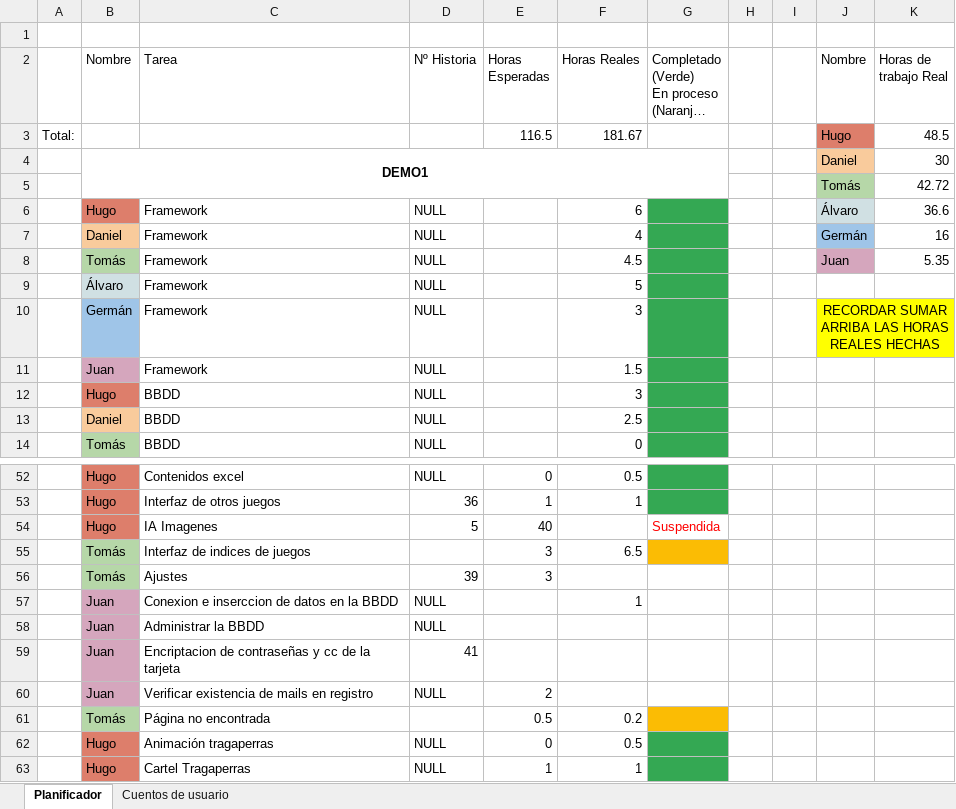
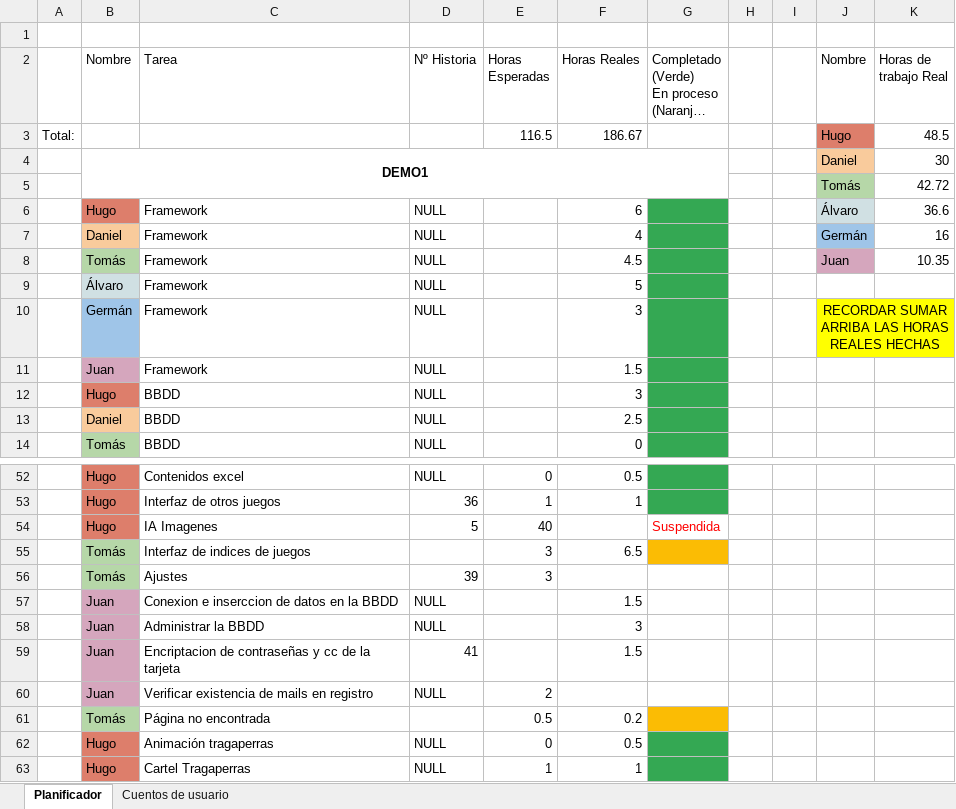
Before and after one commit to DonJuanFederico/Konguitos_Casino, an Excel workbook: Documentación/To Do - Requisitos_ 2ª Version.xlsx, sheet Planificador, drawn as a sheet; only a part is shown, gaps mark what is left out; long unchanged cells end in …; values as stored, in another font and other column widths than the file's, no borders; charts and pictures not drawn; the diff names each change by its address in the sheet, - before the commit and + after, or states it on an @@ line.

Commit message:
Correción horas juan

```diff
--- a/Documentación/To Do - Requisitos_ 2ª Version.xlsx (sheet Planificador)
+++ b/Documentación/To Do - Requisitos_ 2ª Version.xlsx (sheet Planificador)
-F3 (Horas Reales): 181.67
+F3 (Horas Reales): 186.67
-K8 (Horas de trabajo Real): 5.35
+K8 (Horas de trabajo Real): 10.35
-F57 (Horas Reales): 1
+F57 (Horas Reales): 1.5
-F58 (Horas Reales): (empty)
+F58 (Horas Reales): 3
-F59 (Horas Reales): (empty)
+F59 (Horas Reales): 1.5
```
